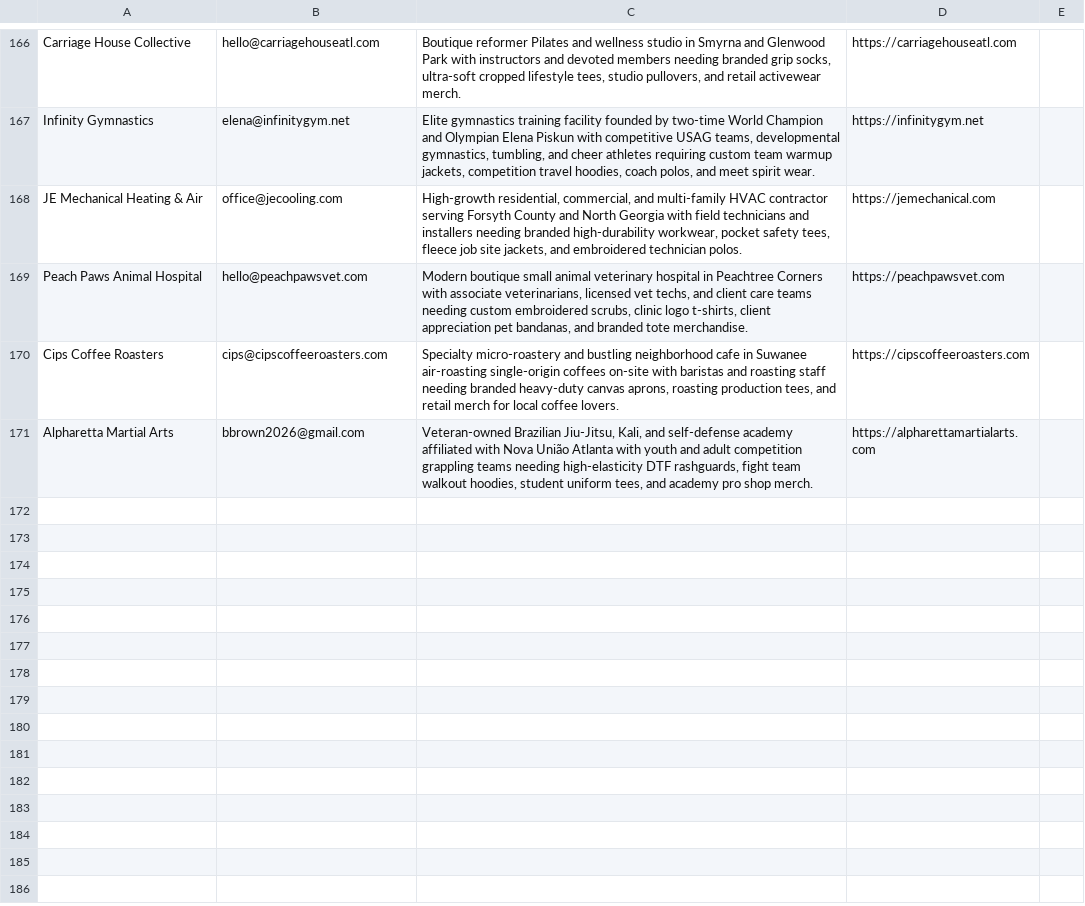
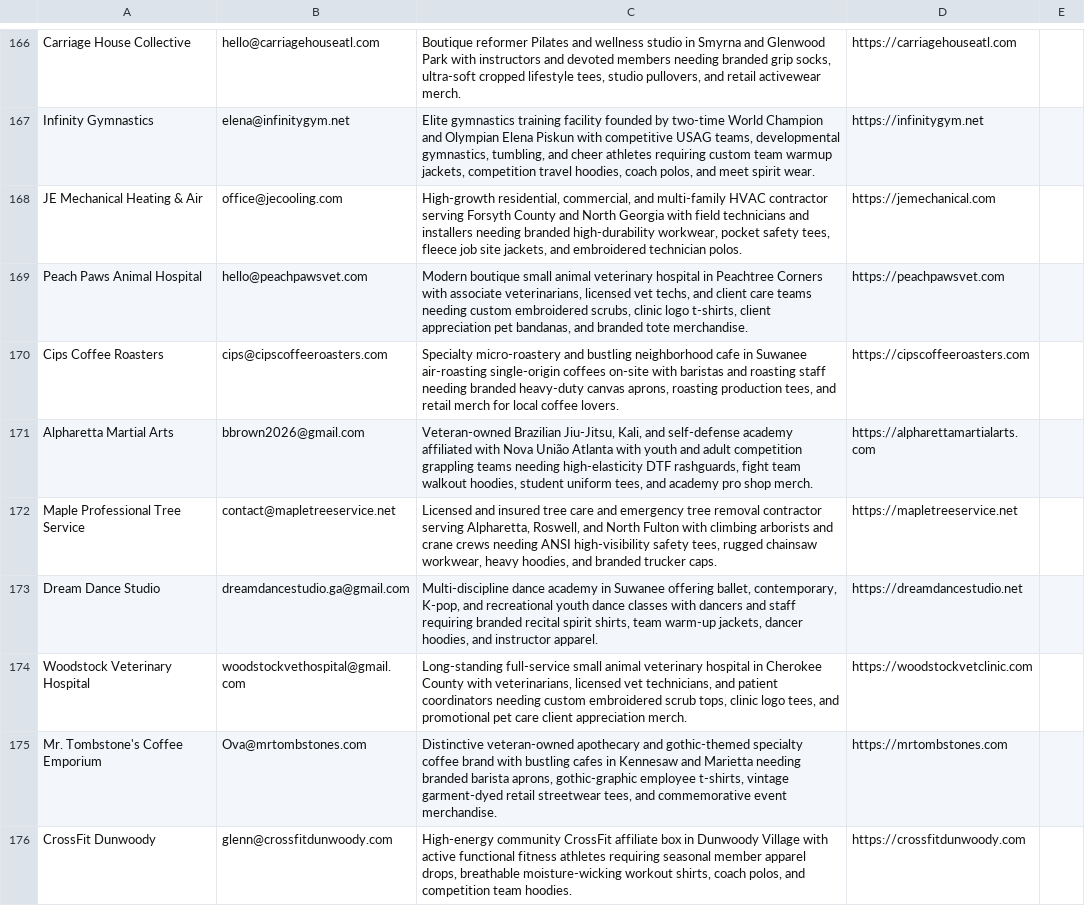
Before and after one commit to shopfastapparel/shopfastapparel, a CSV file: leads.csv, drawn as a sheet; only a part is shown, gaps mark what is left out; the diff names each change by its address in the sheet, - before the commit and + after, or states it on an @@ line.

Commit message:
Record 5 fresh Metro Atlanta sales leads (Oct 23, 2026)

```diff
--- a/leads.csv
+++ b/leads.csv
+row 172: Maple Professional Tree Service | contact@mapletreeservice.net | Licensed and insured tree care and emergency tree removal contractor serving Alpharetta, Roswell, and North Fulton with climbing arborists and crane crews needing ANSI high-visibility safety tees, rugged chainsaw workwear, heavy hoodies, and branded trucker caps. | https://mapletreeservice.net
+row 173: Dream Dance Studio | dreamdancestudio.ga@gmail.com | Multi-discipline dance academy in Suwanee offering ballet, contemporary, K-pop, and recreational youth dance classes with dancers and staff requiring branded recital spirit shirts, team warm-up jackets, dancer hoodies, and instructor apparel. | https://dreamdancestudio.net
+row 174: Woodstock Veterinary Hospital | woodstockvethospital@gmail.com | Long-standing full-service small animal veterinary hospital in Cherokee County with veterinarians, licensed vet technicians, and patient coordinators needing custom embroidered scrub tops, clinic logo tees, and promotional pet care client appreciation merch. | https://woodstockvetclinic.com
+row 175: Mr. Tombstone's Coffee Emporium | Ova@mrtombstones.com | Distinctive veteran-owned apothecary and gothic-themed specialty coffee brand with bustling cafes in Kennesaw and Marietta needing branded barista aprons, gothic-graphic employee t-shirts, vintage garment-dyed retail streetwear tees, and commemorative event merchandise. | https://mrtombstones.com
+row 176: CrossFit Dunwoody | glenn@crossfitdunwoody.com | High-energy community CrossFit affiliate box in Dunwoody Village with active functional fitness athletes requiring seasonal member apparel drops, breathable moisture-wicking workout shirts, coach polos, and competition team hoodies. | https://crossfitdunwoody.com
```
Also changed, not shown: 1 other file.
